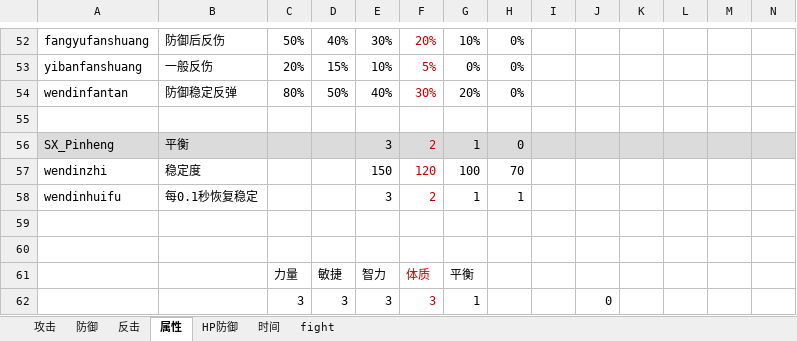
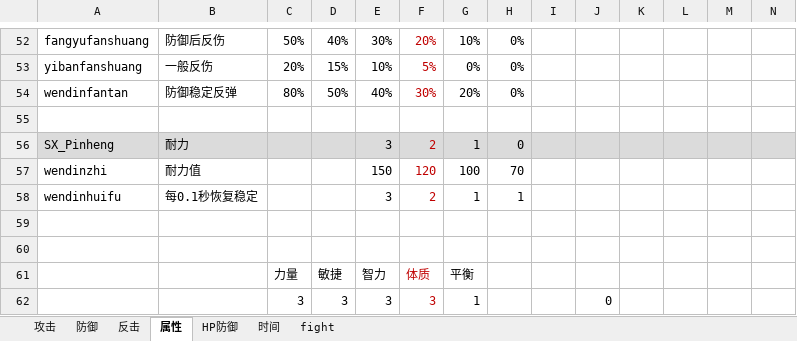
Before and after one commit to pealpool/kungfu, an Excel workbook: plan/data.xlsx, sheet 属性, drawn as a sheet; only a part is shown, gaps mark what is left out; values as stored, in another font and other column widths than the file's, no borders; the diff names each change by its address in the sheet, - before the commit and + after, or states it on an @@ line.

```diff
--- a/plan/data.xlsx (sheet 属性)
+++ b/plan/data.xlsx (sheet 属性)
-B56: 平衡
+B56: 耐力
-B57: 稳定度
+B57: 耐力值
```
Also changed, not shown: sheet HP防御, 2 other files.
